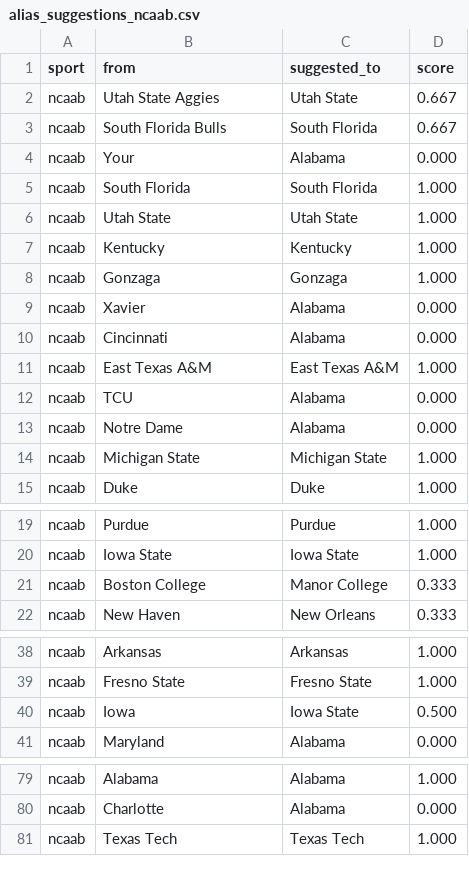
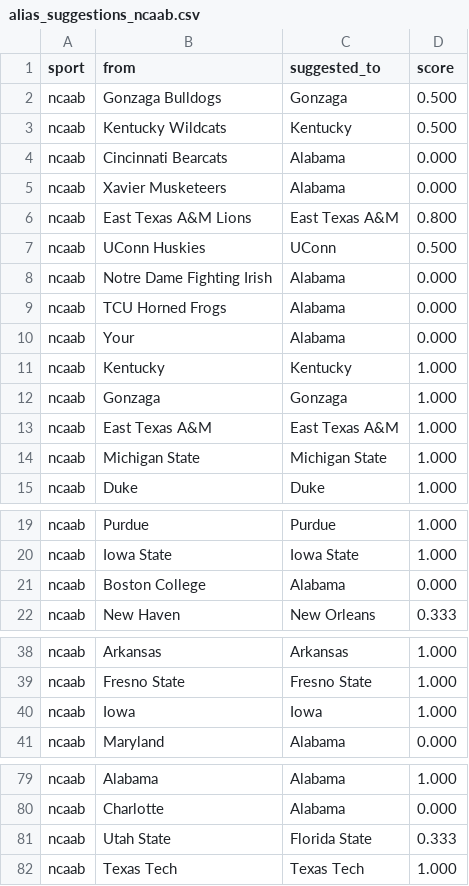
Before and after one commit to cterpening/What_Channel_Is_The_Game, a CSV file: alias_suggestions_ncaab.csv, drawn as a sheet; only a part is shown, gaps mark what is left out; the diff covers the shown part only.

```diff
--- a/alias_suggestions_ncaab.csv
+++ b/alias_suggestions_ncaab.csv
@@ -1,14 +1,14 @@
 sport,from,suggested_to,score
-ncaab,Utah State Aggies,Utah State,0.667
-ncaab,South Florida Bulls,South Florida,0.667
+ncaab,Gonzaga Bulldogs,Gonzaga,0.500
+ncaab,Kentucky Wildcats,Kentucky,0.500
+ncaab,Cincinnati Bearcats,Alabama,0.000
+ncaab,Xavier Musketeers,Alabama,0.000
+ncaab,East Texas A&M Lions,East Texas A&M,0.800
+ncaab,UConn Huskies,UConn,0.500
+ncaab,Notre Dame Fighting Irish,Alabama,0.000
+ncaab,TCU Horned Frogs,Alabama,0.000
 ncaab,Your,Alabama,0.000
-ncaab,South Florida,South Florida,1.000
-ncaab,Utah State,Utah State,1.000
 ncaab,Kentucky,Kentucky,1.000
 ncaab,Gonzaga,Gonzaga,1.000
-ncaab,Xavier,Alabama,0.000
-ncaab,Cincinnati,Alabama,0.000
 ncaab,East Texas A&M,East Texas A&M,1.000
-ncaab,TCU,Alabama,0.000
-ncaab,Notre Dame,Alabama,0.000
 ncaab,Michigan State,Michigan State,1.000
@@ -20,3 +20,3 @@ ncaab,Purdue,Purdue,1.000
 ncaab,Iowa State,Iowa State,1.000
-ncaab,Boston College,Manor College,0.333
+ncaab,Boston College,Alabama,0.000
 ncaab,New Haven,New Orleans,0.333
@@ -39,3 +39,3 @@ ncaab,Arkansas,Arkansas,1.000
 ncaab,Fresno State,Fresno State,1.000
-ncaab,Iowa,Iowa State,0.500
+ncaab,Iowa,Iowa,1.000
 ncaab,Maryland,Alabama,0.000
@@ -80,2 +80,3 @@ ncaab,Alabama,Alabama,1.000
 ncaab,Charlotte,Alabama,0.000
+ncaab,Utah State,Florida State,0.333
 ncaab,Texas Tech,Texas Tech,1.000
```
Also changed, not shown: 4 edited cells elsewhere in this file, alias_suggestions_nba.csv, alias_suggestions_nfl.csv, 3 other files.
